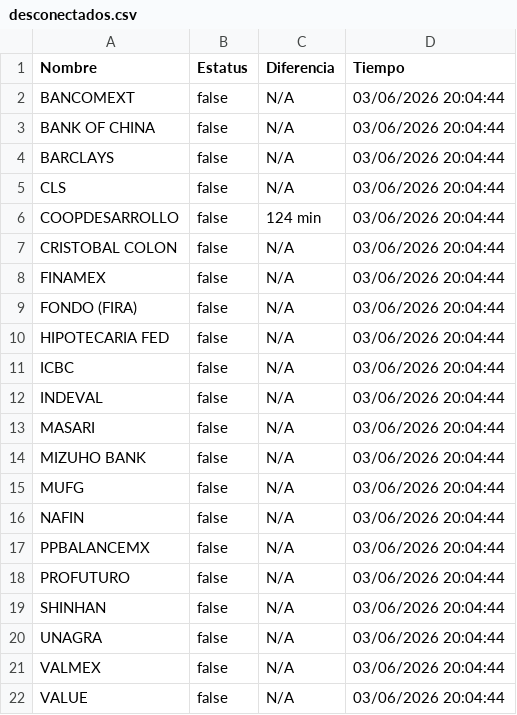
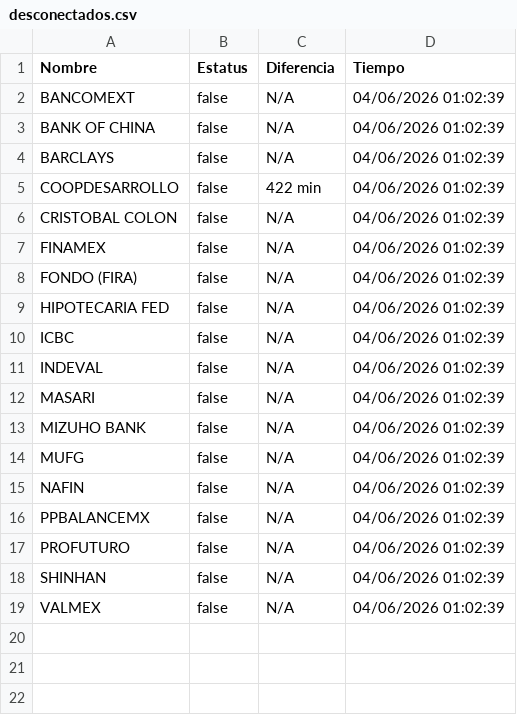
Before and after one commit to MoshiMoshi98/monspei-scrapper, a CSV file: salidas/desconectados.csv, drawn as a sheet.

```diff
--- a/salidas/desconectados.csv
+++ b/salidas/desconectados.csv
@@ -1,22 +1,19 @@
 Nombre,Estatus,Diferencia,Tiempo
-"BANCOMEXT",false,N/A,03/06/2026 20:04:44
-"BANK OF CHINA",false,N/A,03/06/2026 20:04:44
-"BARCLAYS",false,N/A,03/06/2026 20:04:44
-"CLS",false,N/A,03/06/2026 20:04:44
-"COOPDESARROLLO",false,124 min,03/06/2026 20:04:44
-"CRISTOBAL COLON",false,N/A,03/06/2026 20:04:44
-"FINAMEX",false,N/A,03/06/2026 20:04:44
-"FONDO (FIRA)",false,N/A,03/06/2026 20:04:44
-"HIPOTECARIA FED",false,N/A,03/06/2026 20:04:44
-"ICBC",false,N/A,03/06/2026 20:04:44
-"INDEVAL",false,N/A,03/06/2026 20:04:44
-"MASARI",false,N/A,03/06/2026 20:04:44
-"MIZUHO BANK",false,N/A,03/06/2026 20:04:44
-"MUFG",false,N/A,03/06/2026 20:04:44
-"NAFIN",false,N/A,03/06/2026 20:04:44
-"PPBALANCEMX",false,N/A,03/06/2026 20:04:44
-"PROFUTURO",false,N/A,03/06/2026 20:04:44
-"SHINHAN",false,N/A,03/06/2026 20:04:44
-"UNAGRA",false,N/A,03/06/2026 20:04:44
-"VALMEX",false,N/A,03/06/2026 20:04:44
-"VALUE",false,N/A,03/06/2026 20:04:44
+"BANCOMEXT",false,N/A,04/06/2026 01:02:39
+"BANK OF CHINA",false,N/A,04/06/2026 01:02:39
+"BARCLAYS",false,N/A,04/06/2026 01:02:39
+"COOPDESARROLLO",false,422 min,04/06/2026 01:02:39
+"CRISTOBAL COLON",false,N/A,04/06/2026 01:02:39
+"FINAMEX",false,N/A,04/06/2026 01:02:39
+"FONDO (FIRA)",false,N/A,04/06/2026 01:02:39
+"HIPOTECARIA FED",false,N/A,04/06/2026 01:02:39
+"ICBC",false,N/A,04/06/2026 01:02:39
+"INDEVAL",false,N/A,04/06/2026 01:02:39
+"MASARI",false,N/A,04/06/2026 01:02:39
+"MIZUHO BANK",false,N/A,04/06/2026 01:02:39
+"MUFG",false,N/A,04/06/2026 01:02:39
+"NAFIN",false,N/A,04/06/2026 01:02:39
+"PPBALANCEMX",false,N/A,04/06/2026 01:02:39
+"PROFUTURO",false,N/A,04/06/2026 01:02:39
+"SHINHAN",false,N/A,04/06/2026 01:02:39
+"VALMEX",false,N/A,04/06/2026 01:02:39
```
Also changed, not shown: salidas/all.csv, 2 other files.
